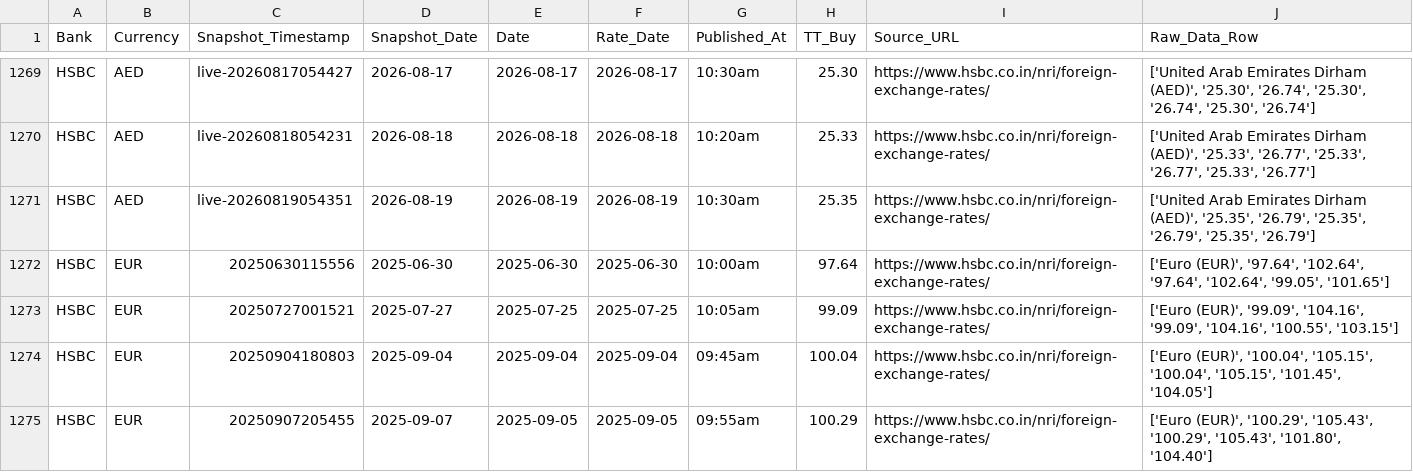
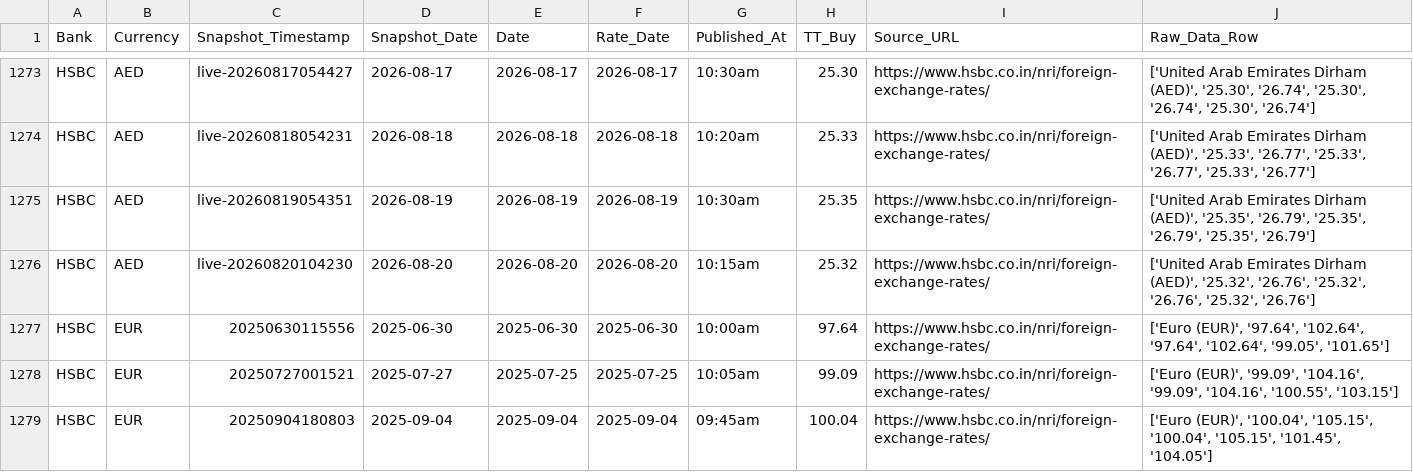
Before and after one commit to RakshithNM/ttbuy-dashboard, a CSV file: data/forex_TTBuy.csv, drawn as a sheet; only a part is shown, gaps mark what is left out; the shorter side is filled out with more unchanged rows; the diff covers the shown part only.

```diff
--- a/data/forex_TTBuy.csv
+++ b/data/forex_TTBuy.csv
@@ -1271,2 +1275,3 @@ HSBC,AED,live-20260818054231,2026-08-18,2026-08-18,2026-08-18,10:20am,25.33,http
 HSBC,AED,live-20260819054351,2026-08-19,2026-08-19,2026-08-19,10:30am,25.35,https://www.hsbc.co.in/nri/foreign-exchange-rates/,"['United Arab Emirates Dirham (AED)', '25.35', '26.79', '25.35', '26.79', '25.35', '26.79']"
+HSBC,AED,live-20260820104230,2026-08-20,2026-08-20,2026-08-20,10:15am,25.32,https://www.hsbc.co.in/nri/foreign-exchange-rates/,"['United Arab Emirates Dirham (AED)', '25.32', '26.76', '25.32', '26.76', '25.32', '26.76']"
 HSBC,EUR,20250630115556,2025-06-30,2025-06-30,2025-06-30,10:00am,97.64,https://www.hsbc.co.in/nri/foreign-exchange-rates/,"['Euro (EUR)', '97.64', '102.64', '97.64', '102.64', '99.05', '101.65']"
```
Also changed, not shown: 11 added rows elsewhere in this file, data/axis_TTBuy.csv, data/bandhan_TTBuy.csv, 27 other files.
